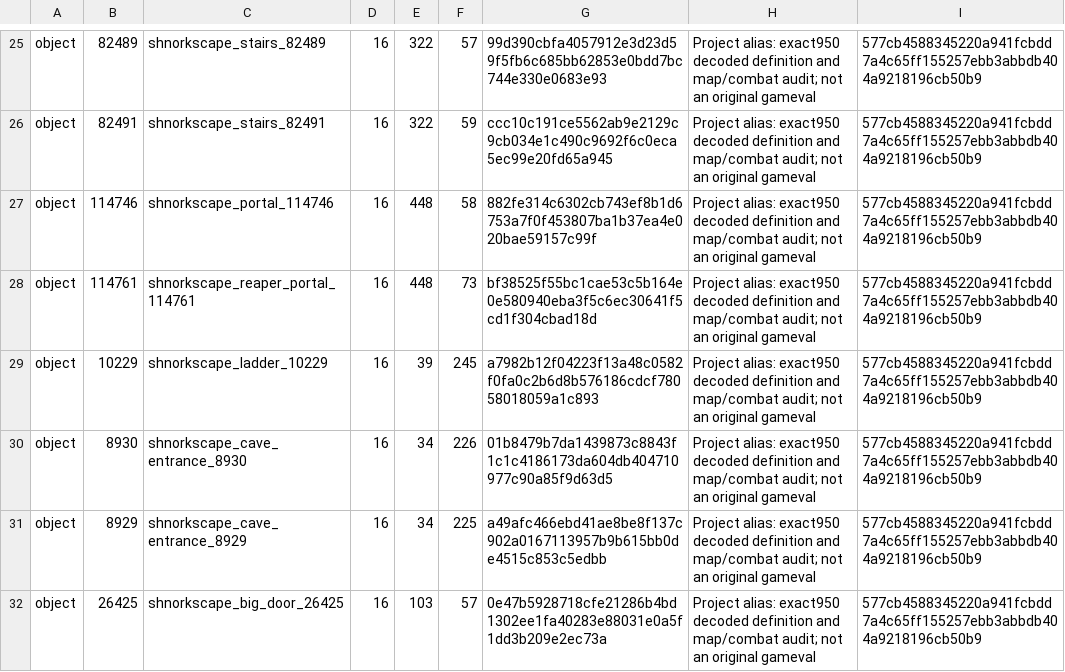
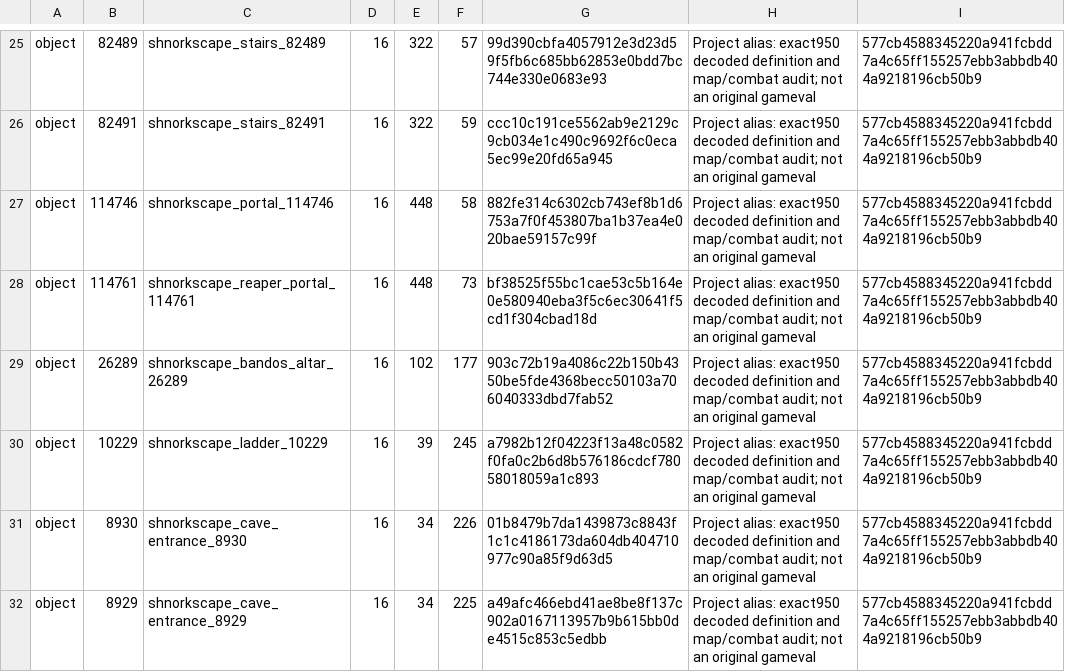
Before and after one commit to Jaackk/shnorkscape, a TSV file: Ataraxia950/resources/native950/combat-world-symbols-950.tsv, drawn as a sheet; only a part is shown, gaps mark what is left out; the shorter side is filled out with more unchanged rows; the diff names each change by its address in the sheet, - before the commit and + after, or states it on an @@ line.

Commit message:
Add verified boss presentation and normal Graardor combat

```diff
--- a/Ataraxia950/resources/native950/combat-world-symbols-950.tsv
+++ b/Ataraxia950/resources/native950/combat-world-symbols-950.tsv
+row 29: object | 26289 | shnorkscape_bandos_altar_26289 | 16 | 102 | 177 | 903c72b19a4086c22b150b4350be5fde4368becc50103a706040333dbd7fab52 | Project alias: exact950 decoded definition and map/combat audit; not an original gameval | 577cb4588345220a941fcbdd7a4c65ff155257ebb3abbdb404a9218196cb50b9
```
Also changed, not shown: 27 other files.
